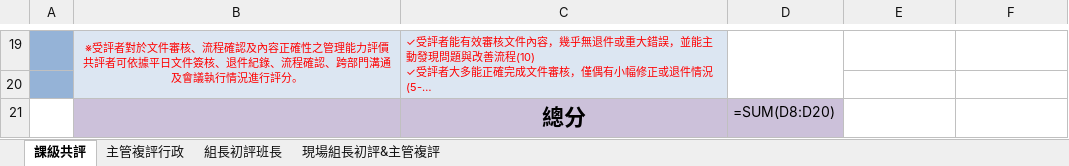
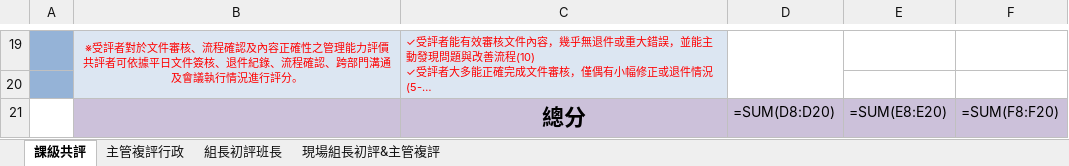
Before and after one commit to tinghuei/website, an Excel workbook: eval_output/研發課_白惇維_評分表.xlsx, sheet 課級共評, drawn as a sheet; only a part is shown, gaps mark what is left out; long unchanged cells end in …; values as stored, in another font and other column widths than the file's, no borders; formulas without a stored value are shown as written; the diff covers the shown part only; the diff names each change by its address in the sheet, - before the commit and + after, or states it on an @@ line.

```diff
--- a/eval_output/研發課_白惇維_評分表.xlsx (sheet 課級共評)
+++ b/eval_output/研發課_白惇維_評分表.xlsx (sheet 課級共評)
-E21: (empty)
+E21: =SUM(E8:E20)
-E21:F21 fill: none
+E21:F21 fill: #CCC1DA
-F21: (empty)
+F21: =SUM(F8:F20)
```
Also changed, not shown: 1 added row, 1 removed row and 1 edited cell elsewhere in this sheet, sheet 現場組長初評&主管複評, sheet 主管複評行政, sheet 組長初評班長, eval_output/塗裝組_郭惠燕_評分表.xlsx, eval_output/組一組_陳怡珊_評分表.xlsx, 48 other files.
